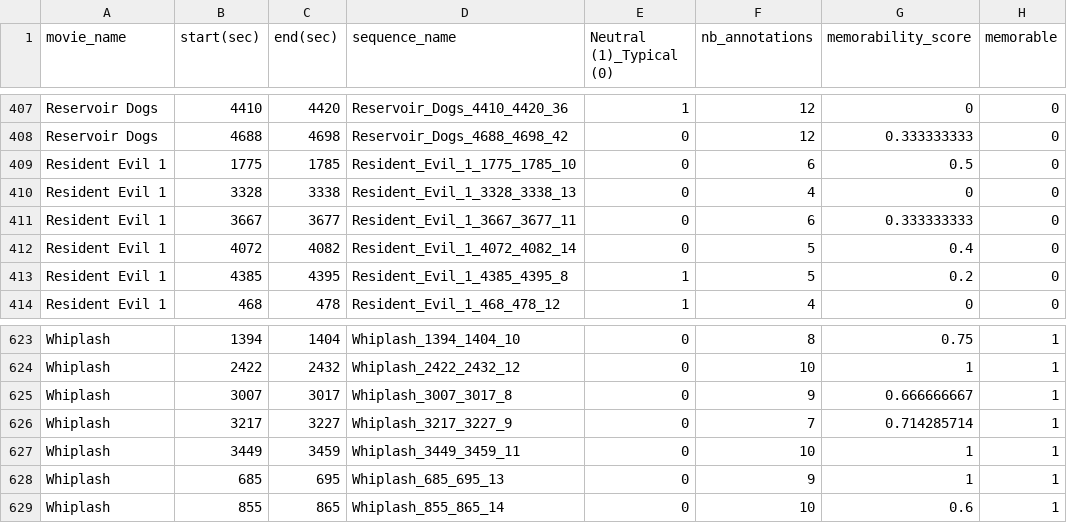
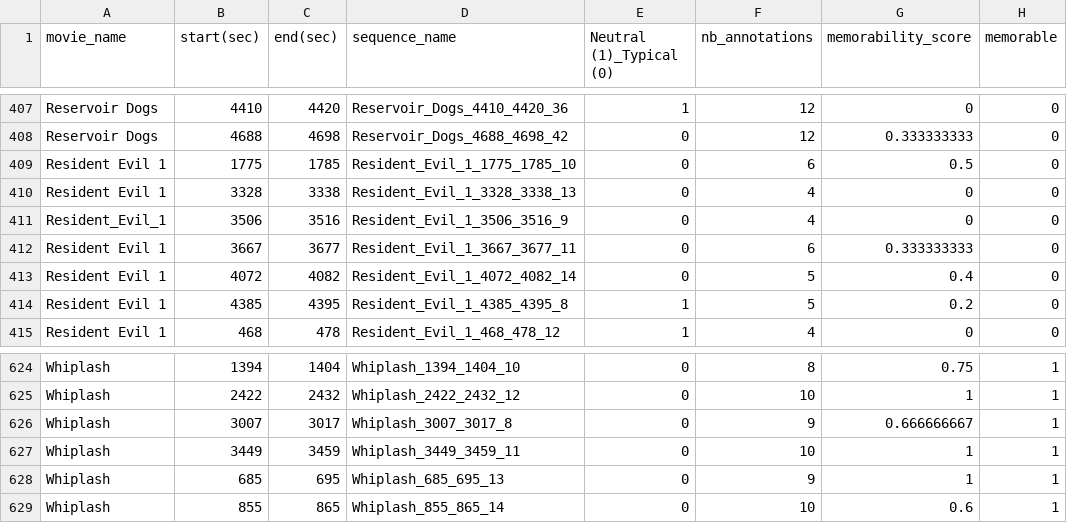
Before and after one commit to santiagxf/M72109, a CSV file: Desafio/Data/ground_truth.csv, drawn as a sheet; only a part is shown, gaps mark what is left out.

Commit message:
Update ground_truth.csv

```diff
--- a/Desafio/Data/ground_truth.csv
+++ b/Desafio/Data/ground_truth.csv
@@ -410,2 +410,3 @@ Resident Evil 1,1775,1785,Resident_Evil_1_1775_1785_10,0,6,0.5,0
 Resident Evil 1,3328,3338,Resident_Evil_1_3328_3338_13,0,4,0,0
+Resident_Evil_1,3506,3516,Resident_Evil_1_3506_3516_9,0,4,0,0
 Resident Evil 1,3667,3677,Resident_Evil_1_3667_3677_11,0,6,0.333333333,0
@@ -625,3 +626,2 @@ Whiplash,2422,2432,Whiplash_2422_2432_12,0,10,1,1
 Whiplash,3007,3017,Whiplash_3007_3017_8,0,9,0.666666667,1
-Whiplash,3217,3227,Whiplash_3217_3227_9,0,7,0.714285714,1
 Whiplash,3449,3459,Whiplash_3449_3459_11,0,10,1,1
```
